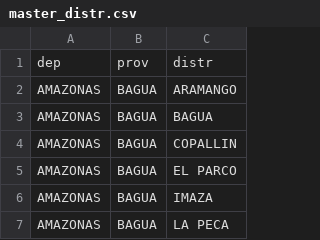
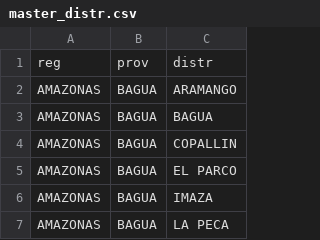
Before and after one commit to healthinnovation/innovar, a CSV file: files/master_distr.csv, drawn as a sheet; only a part is shown.

Commit message:
Corregido "dep" por "reg"

```diff
--- a/files/master_distr.csv
+++ b/files/master_distr.csv
@@ -1,2 +1,2 @@
-dep,prov,distr
+reg,prov,distr
 AMAZONAS,BAGUA,ARAMANGO
```
